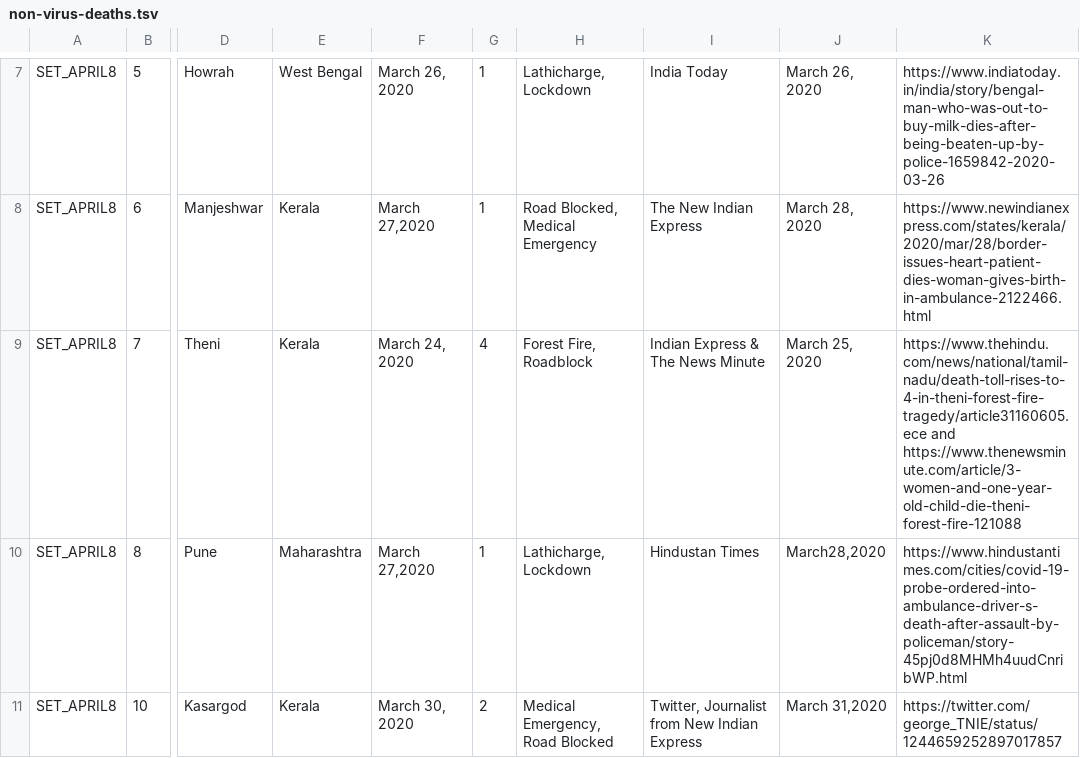
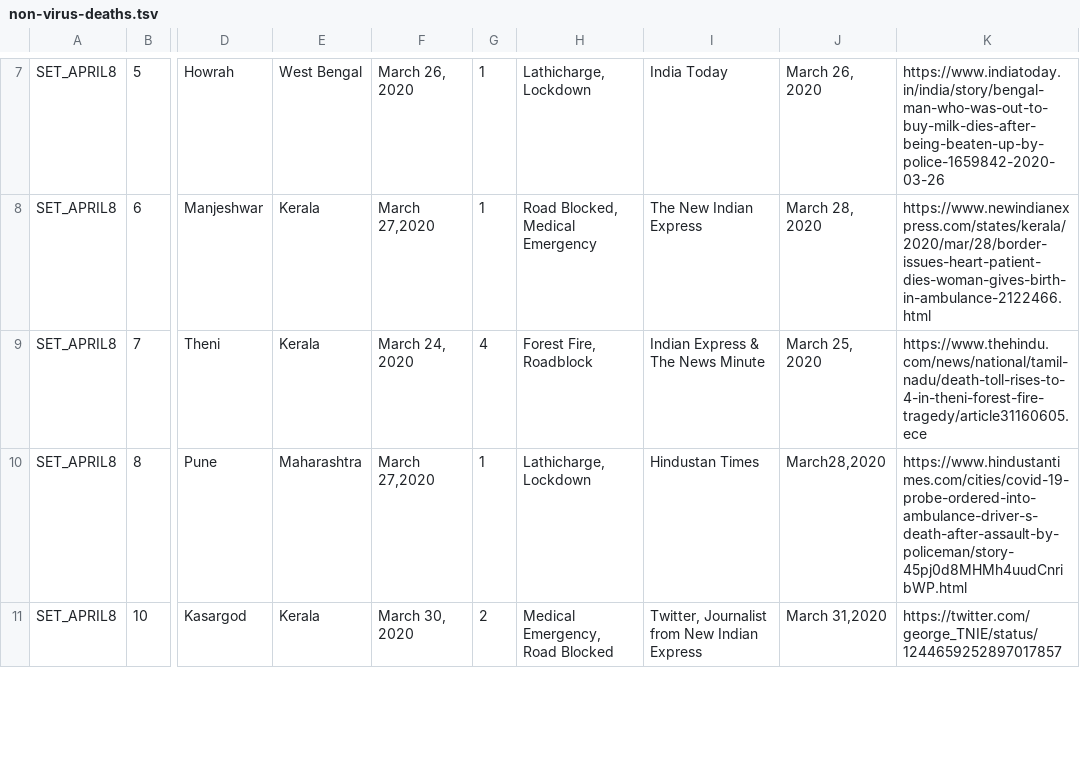
Before and after one commit to datameet/covid19, a TSV file: non-virus-deaths-media-reports-backup/non-virus-deaths.tsv, drawn as a sheet; only a part is shown, gaps mark what is left out; the diff names each change by its address in the sheet, - before the commit and + after, or states it on an @@ line.

Commit message:
updated data

```diff
--- a/non-virus-deaths-media-reports-backup/non-virus-deaths.tsv
+++ b/non-virus-deaths-media-reports-backup/non-virus-deaths.tsv
-K9: https://www.thehindu.com/news/national/tamil-nadu/death-toll-rises-to-4-in-theni-forest-fire-tragedy/article31160605.ece and https://www.thenewsminute.com/article/3-women-and-one-year-old-child-die-theni-forest-fire-121088
+K9: https://www.thehindu.com/news/national/tamil-nadu/death-toll-rises-to-4-in-theni-forest-fire-tragedy/article31160605.ece
```
Also changed, not shown: 1 other file.
